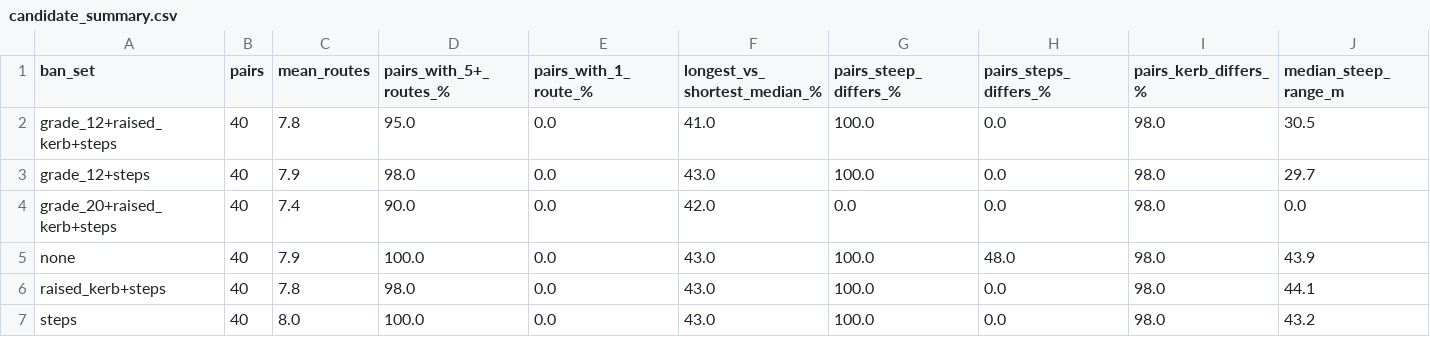
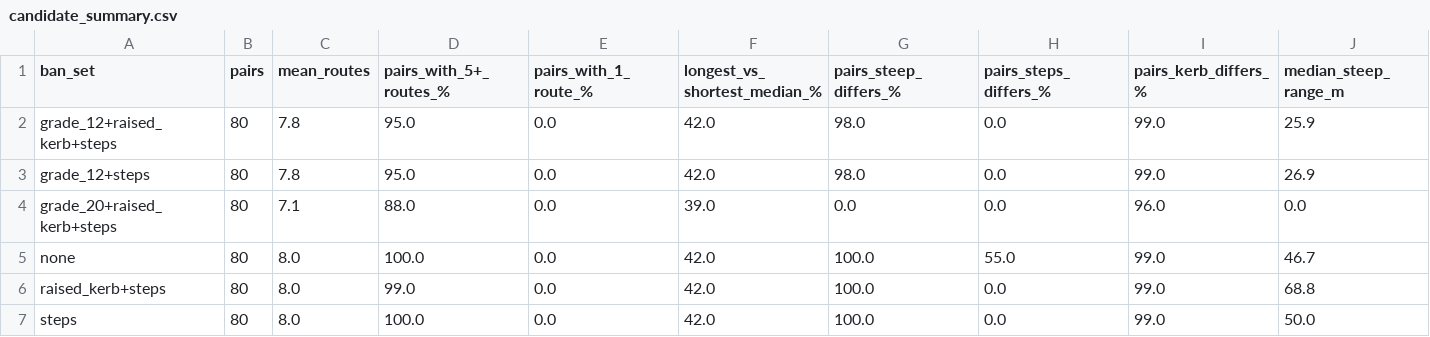
Before and after one commit to faithandjs/pairwise-learning, a CSV file: outputs/candidate_summary.csv, drawn as a sheet.

```diff
--- a/outputs/candidate_summary.csv
+++ b/outputs/candidate_summary.csv
@@ -1,7 +1,7 @@
 ban_set,pairs,mean_routes,pairs_with_5+_routes_%,pairs_with_1_route_%,longest_vs_shortest_median_%,pairs_steep_differs_%,pairs_steps_differs_%,pairs_kerb_differs_%,median_steep_range_m
-grade_12+raised_kerb+steps,40,7.8,95.0,0.0,41.0,100.0,0.0,98.0,30.5
-grade_12+steps,40,7.9,98.0,0.0,43.0,100.0,0.0,98.0,29.7
-grade_20+raised_kerb+steps,40,7.4,90.0,0.0,42.0,0.0,0.0,98.0,0.0
-none,40,7.9,100.0,0.0,43.0,100.0,48.0,98.0,43.9
-raised_kerb+steps,40,7.8,98.0,0.0,43.0,100.0,0.0,98.0,44.1
-steps,40,8.0,100.0,0.0,43.0,100.0,0.0,98.0,43.2
+grade_12+raised_kerb+steps,80,7.8,95.0,0.0,42.0,98.0,0.0,99.0,25.9
+grade_12+steps,80,7.8,95.0,0.0,42.0,98.0,0.0,99.0,26.9
+grade_20+raised_kerb+steps,80,7.1,88.0,0.0,39.0,0.0,0.0,96.0,0.0
+none,80,8.0,100.0,0.0,42.0,100.0,55.0,99.0,46.7
+raised_kerb+steps,80,8.0,99.0,0.0,42.0,100.0,0.0,99.0,68.8
+steps,80,8.0,100.0,0.0,42.0,100.0,0.0,99.0,50.0
```
Also changed, not shown: outputs/candidate_counts.csv, outputs/feasibility.csv, 18 other files.
